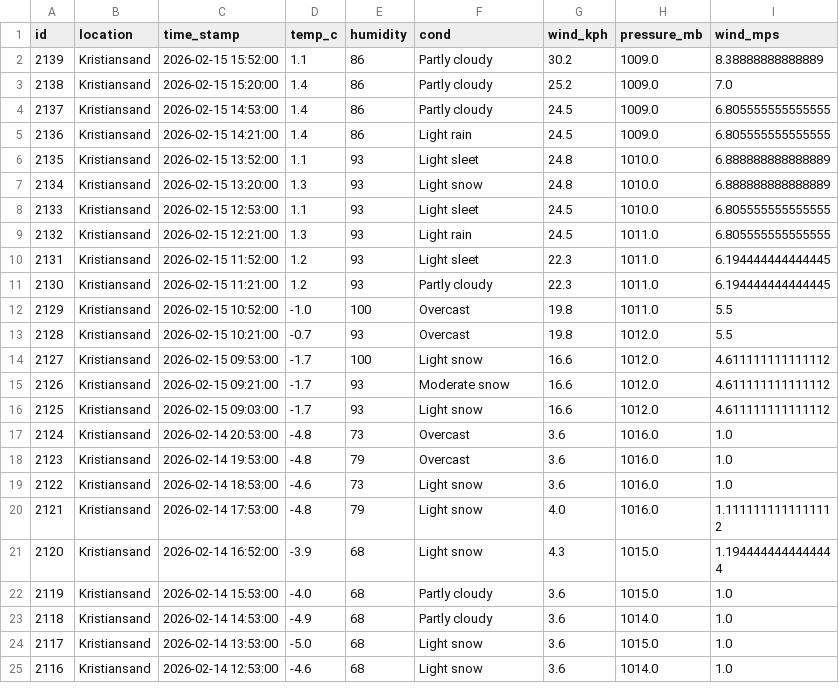
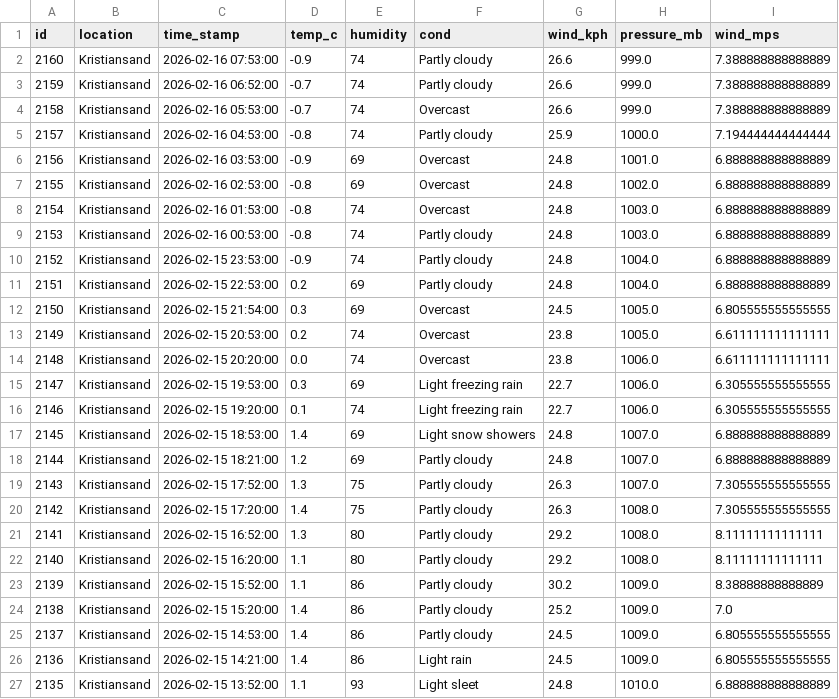
Before and after one commit to Frank-Ellingsen/krs_weather_report, a CSV file: docs/weather_records.csv, drawn as a sheet; only a part is shown; the shorter side is filled out with more unchanged rows; the diff names each change by its address in the sheet, - before the commit and + after, or states it on an @@ line.

```diff
--- a/docs/weather_records.csv
+++ b/docs/weather_records.csv
+row 2: 2160 | Kristiansand | 2026-02-16 07:53:00 | -0.9 | 74 | Partly cloudy | 26.6 | 999.0 | 7.388888888888889
+row 3: 2159 | Kristiansand | 2026-02-16 06:52:00 | -0.7 | 74 | Partly cloudy | 26.6 | 999.0 | 7.388888888888889
+row 4: 2158 | Kristiansand | 2026-02-16 05:53:00 | -0.7 | 74 | Overcast | 26.6 | 999.0 | 7.388888888888889
+row 5: 2157 | Kristiansand | 2026-02-16 04:53:00 | -0.8 | 74 | Partly cloudy | 25.9 | 1000.0 | 7.194444444444444
+row 6: 2156 | Kristiansand | 2026-02-16 03:53:00 | -0.9 | 69 | Overcast | 24.8 | 1001.0 | 6.888888888888889
+row 7: 2155 | Kristiansand | 2026-02-16 02:53:00 | -0.8 | 69 | Overcast | 24.8 | 1002.0 | 6.888888888888889
+row 8: 2154 | Kristiansand | 2026-02-16 01:53:00 | -0.8 | 74 | Overcast | 24.8 | 1003.0 | 6.888888888888889
+row 9: 2153 | Kristiansand | 2026-02-16 00:53:00 | -0.8 | 74 | Partly cloudy | 24.8 | 1003.0 | 6.888888888888889
+row 10: 2152 | Kristiansand | 2026-02-15 23:53:00 | -0.9 | 74 | Partly cloudy | 24.8 | 1004.0 | 6.888888888888889
+row 11: 2151 | Kristiansand | 2026-02-15 22:53:00 | 0.2 | 69 | Partly cloudy | 24.8 | 1004.0 | 6.888888888888889
+row 12: 2150 | Kristiansand | 2026-02-15 21:54:00 | 0.3 | 69 | Overcast | 24.5 | 1005.0 | 6.805555555555555
+row 13: 2149 | Kristiansand | 2026-02-15 20:53:00 | 0.2 | 74 | Overcast | 23.8 | 1005.0 | 6.611111111111111
+row 14: 2148 | Kristiansand | 2026-02-15 20:20:00 | 0.0 | 74 | Overcast | 23.8 | 1006.0 | 6.611111111111111
+row 15: 2147 | Kristiansand | 2026-02-15 19:53:00 | 0.3 | 69 | Light freezing rain | 22.7 | 1006.0 | 6.305555555555555
+row 16: 2146 | Kristiansand | 2026-02-15 19:20:00 | 0.1 | 74 | Light freezing rain | 22.7 | 1006.0 | 6.305555555555555
+row 17: 2145 | Kristiansand | 2026-02-15 18:53:00 | 1.4 | 69 | Light snow showers | 24.8 | 1007.0 | 6.888888888888889
+row 18: 2144 | Kristiansand | 2026-02-15 18:21:00 | 1.2 | 69 | Partly cloudy | 24.8 | 1007.0 | 6.888888888888889
+row 19: 2143 | Kristiansand | 2026-02-15 17:52:00 | 1.3 | 75 | Partly cloudy | 26.3 | 1007.0 | 7.305555555555555
+row 20: 2142 | Kristiansand | 2026-02-15 17:20:00 | 1.4 | 75 | Partly cloudy | 26.3 | 1008.0 | 7.305555555555555
+row 21: 2141 | Kristiansand | 2026-02-15 16:52:00 | 1.3 | 80 | Partly cloudy | 29.2 | 1008.0 | 8.11111111111111
+row 22: 2140 | Kristiansand | 2026-02-15 16:20:00 | 1.1 | 80 | Partly cloudy | 29.2 | 1008.0 | 8.11111111111111
```
Also changed, not shown: 2 other files.
